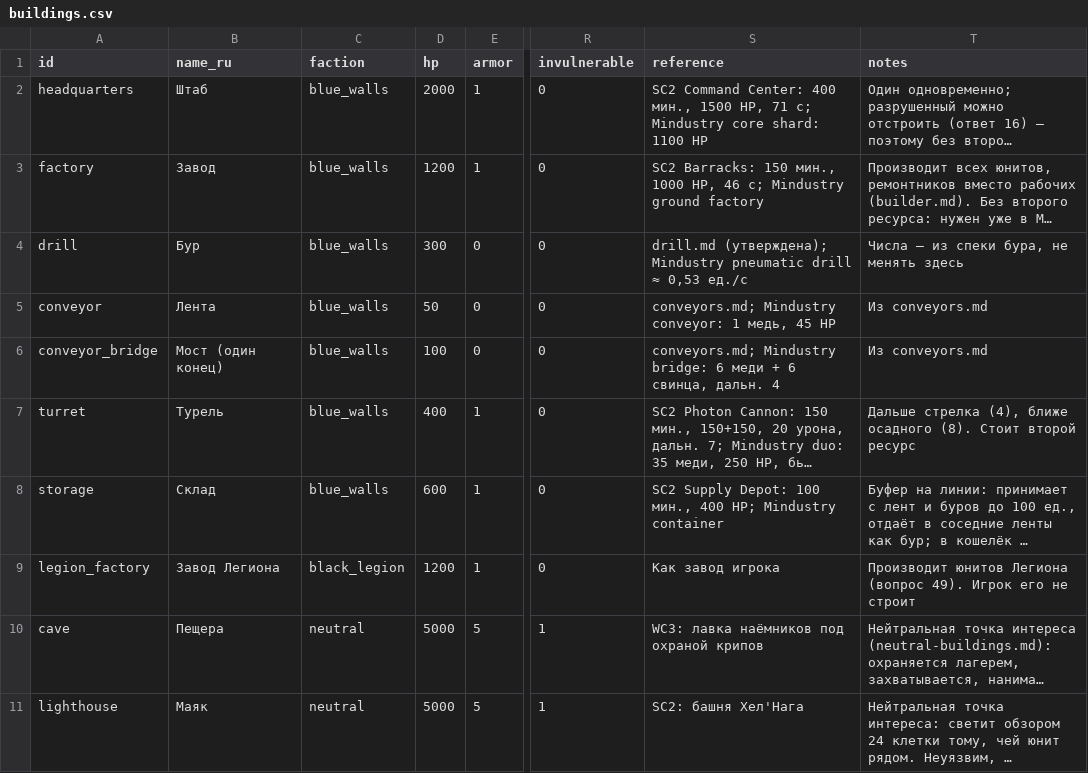
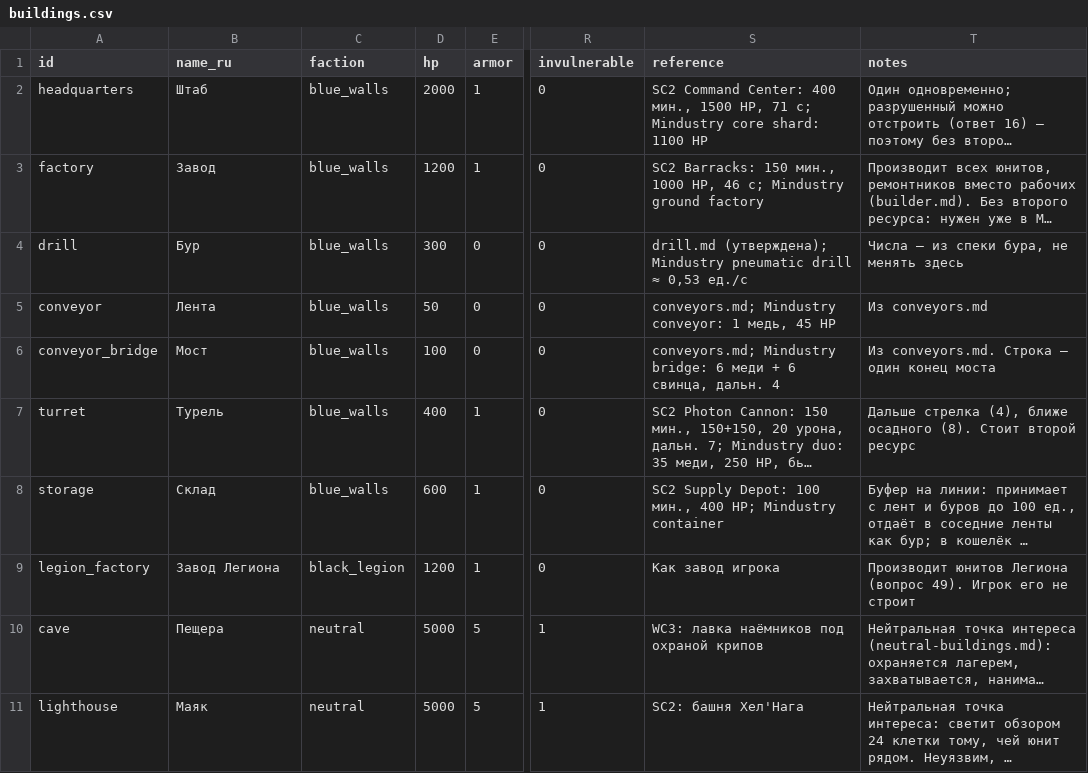
Before and after one commit to sergeykorolyov6/coop-rts, a CSV file: Docs/Design/buildings.csv, drawn as a sheet; only a part is shown, gaps mark what is left out; long unchanged cells end in …; the diff names each change by its address in the sheet, - before the commit and + after, or states it on an @@ line.

```diff
--- a/Docs/Design/buildings.csv
+++ b/Docs/Design/buildings.csv
-B6 (name_ru): Мост (один конец)
+B6 (name_ru): Мост
-T6 (notes): Из conveyors.md
+T6 (notes): Из conveyors.md. Строка — один конец моста
```
Also changed, not shown: 37 other files.
